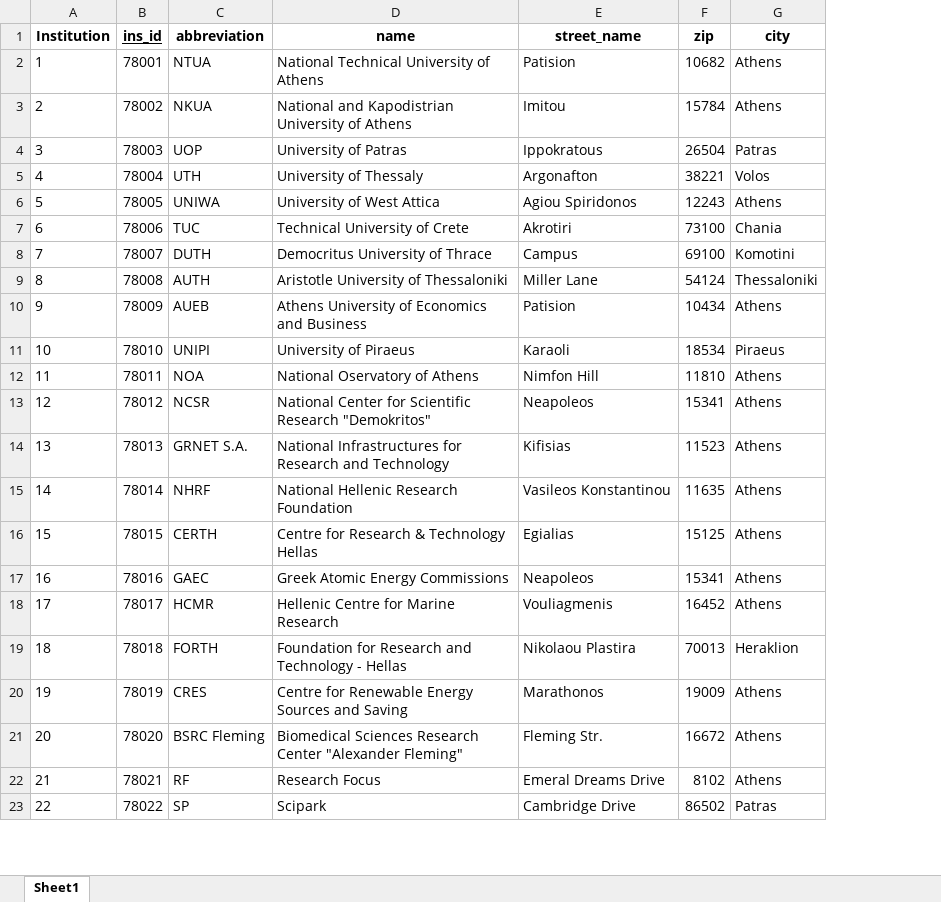
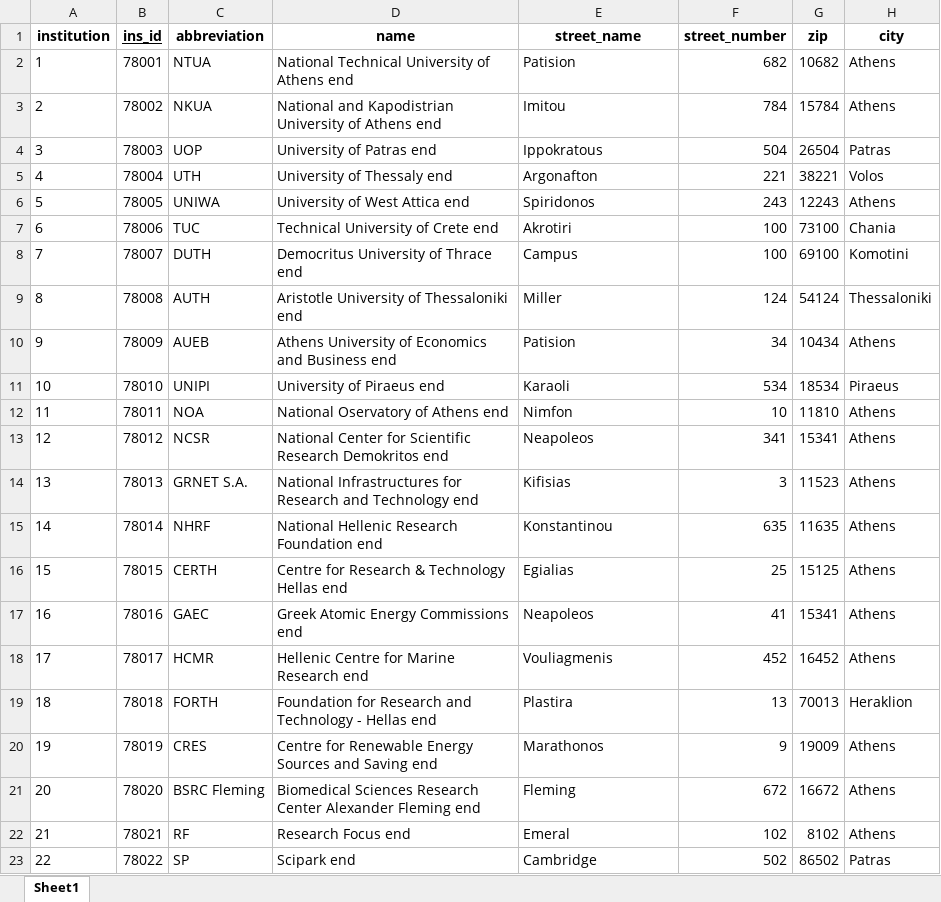
Before and after one commit to petrosrapto/DataBase, an Excel workbook: DummyData/Institutions.xlsx, sheet Sheet1, drawn as a sheet; only a part is shown; values as stored, in another font and other column widths than the file's, no borders; the diff covers the shown part only; the diff names each change by its address in the sheet, - before the commit and + after, or states it on an @@ line.

```diff
--- a/DummyData/Institutions.xlsx (sheet Sheet1)
+++ b/DummyData/Institutions.xlsx (sheet Sheet1)
+column F (street_number), rows 2-23: 682 | 784 | 504 | 221 | 243 | 100 | 100 | 124 | 34 | 534 | 10 | 341 | 3 | 635 | 25 | 41 | 452 | 13 | 9 | 672 | 102 | 502
-A1: Institution
+A1: institution
-D2 (name): National Technical University of Athens
+D2 (name): National Technical University of Athens end
-D3 (name): …of Athens
+D3 (name): …of Athens end
-D4 (name): University of Patras
+D4 (name): University of Patras end
-D5 (name): University of Thessaly
+D5 (name): University of Thessaly end
-D6 (name): University of West Attica
+D6 (name): University of West Attica end
-E6 (street_name): Agiou Spiridonos
+E6 (street_name): Spiridonos
-D7 (name): Technical University of Crete
+D7 (name): Technical University of Crete end
-D8 (name): Democritus University of Thrace
+D8 (name): Democritus University of Thrace end
-D9 (name): Aristotle University of Thessaloniki
+D9 (name): Aristotle University of Thessaloniki end
-E9 (street_name): Miller Lane
+E9 (street_name): Miller
-D10 (name): Athens University of Economics and Business
+D10 (name): Athens University of Economics and Business end
-D11 (name): University of Piraeus
+D11 (name): University of Piraeus end
-D12 (name): National Oservatory of Athens
+D12 (name): National Oservatory of Athens end
-E12 (street_name): Nimfon Hill
+E12 (street_name): Nimfon
-D13 (name): …Scientific Research "Demokritos"
+D13 (name): …Scientific Research Demokritos end
-D14 (name): …and Technology
+D14 (name): …and Technology end
-D15 (name): National Hellenic Research Foundation
+D15 (name): National Hellenic Research Foundation end
-E15 (street_name): Vasileos Konstantinou
+E15 (street_name): Konstantinou
-D16 (name): Centre for Research & Technology Hellas
+D16 (name): Centre for Research & Technology Hellas end
-D17 (name): Greek Atomic Energy Commissions
+D17 (name): Greek Atomic Energy Commissions end
-D18 (name): Hellenic Centre for Marine Research
+D18 (name): Hellenic Centre for Marine Research end
-D19 (name): …- Hellas
+D19 (name): …- Hellas end
-E19 (street_name): Nikolaou Plastira
+E19 (street_name): Plastira
-D20 (name): …and Saving
+D20 (name): …and Saving end
-D21 (name): …Research Center "Alexander Fleming"
+D21 (name): …Research Center Alexander Fleming end
-E21 (street_name): Fleming Str.
+E21 (street_name): Fleming
-D22 (name): Research Focus
+D22 (name): Research Focus end
-E22 (street_name): Emeral Dreams Drive
+E22 (street_name): Emeral
-D23 (name): Scipark
+D23 (name): Scipark end
-E23 (street_name): Cambridge Drive
+E23 (street_name): Cambridge
```
Also changed, not shown: 16 edited cells elsewhere in this sheet, DummyData/Deliverables.xlsx, DummyData/Program.xlsx, 39 other files.
